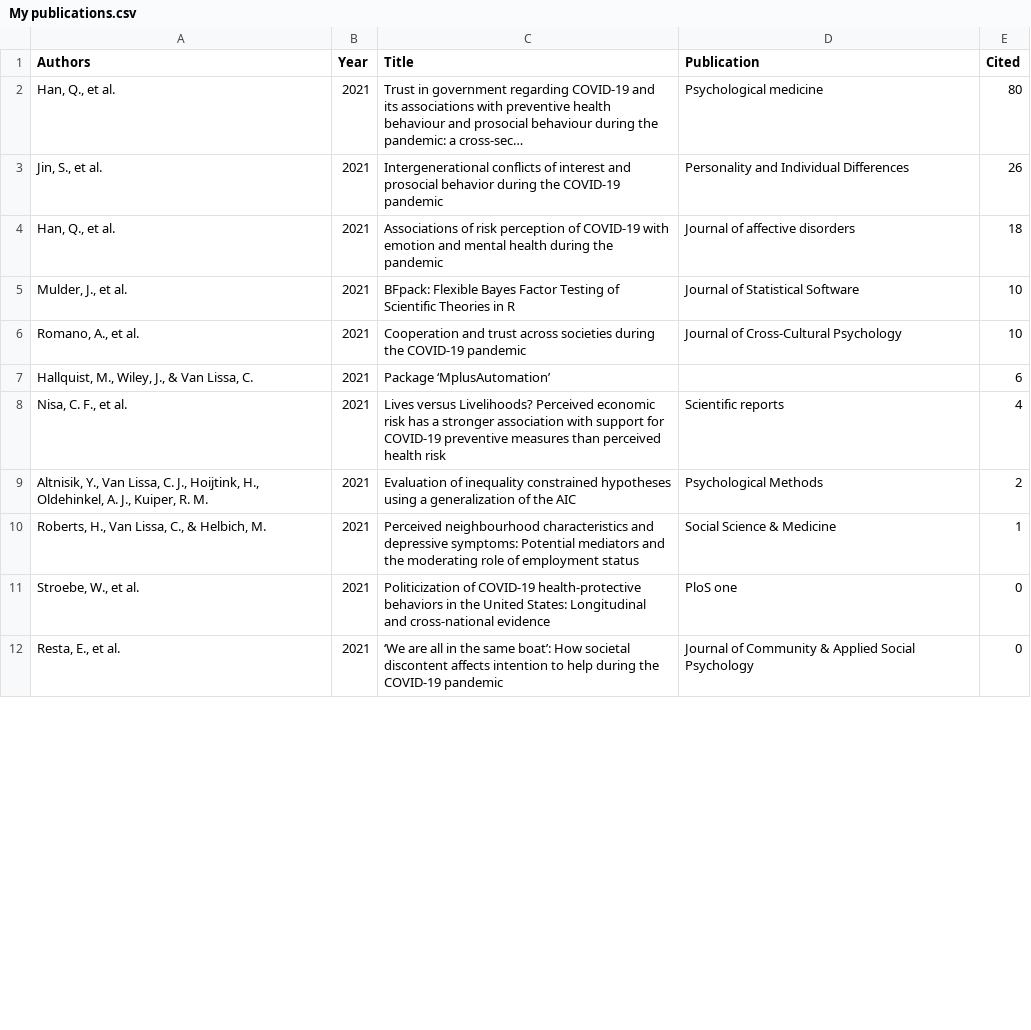
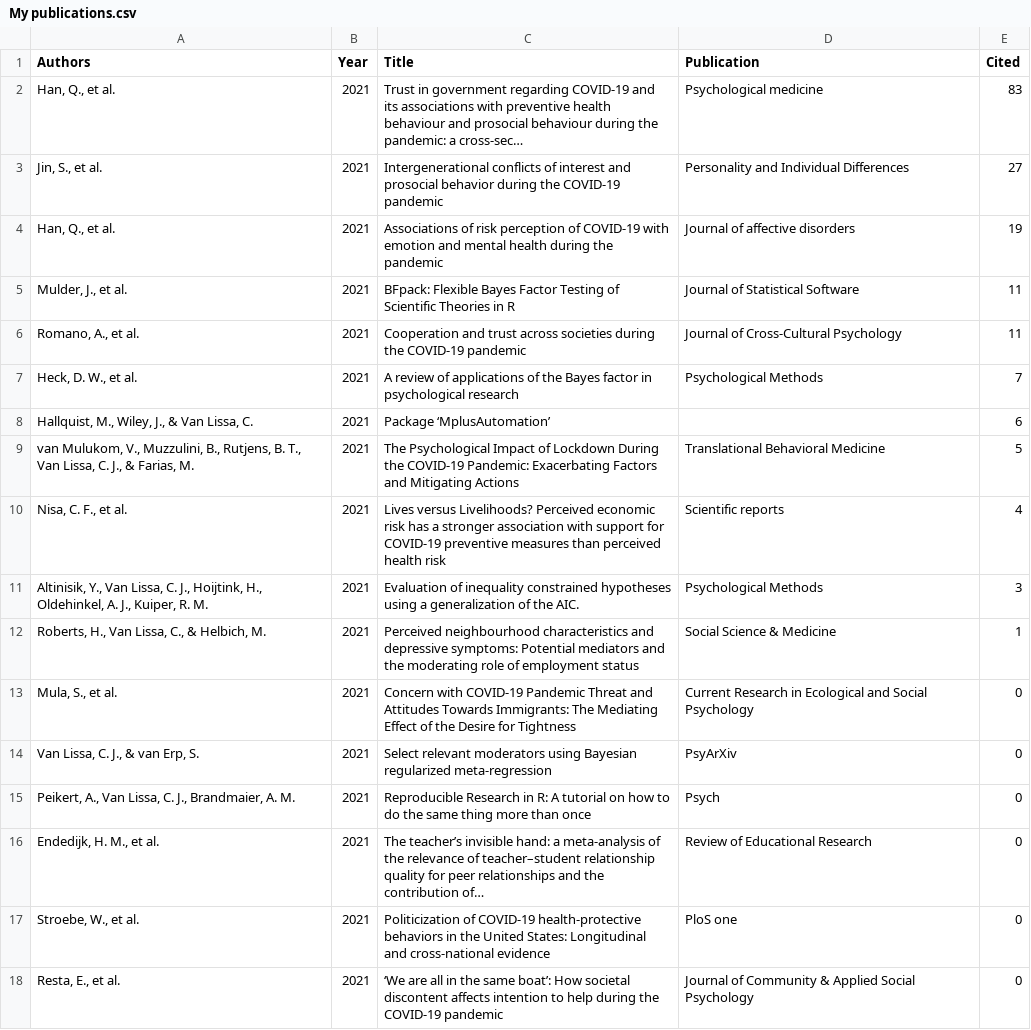
Before and after one commit to cjvanlissa/resume, a CSV file: My publications.csv, drawn as a sheet; only a part is shown; the diff covers the shown part only.

```diff
--- a/My publications.csv
+++ b/My publications.csv
@@ -1,11 +1,17 @@
 "Authors","Year","Title","Publication","Cited"
-"Han, Q., et al.","2021","Trust in government regarding COVID-19 and its associations with preventive health behaviour and prosocial behaviour during the pandemic: a cross-sec…","Psychological medicine",80
-"Jin, S., et al.","2021","Intergenerational conflicts of interest and prosocial behavior during the COVID-19 pandemic","Personality and Individual Differences",26
-"Han, Q., et al.","2021","Associations of risk perception of COVID-19 with emotion and mental health during the pandemic","Journal of affective disorders",18
-"Mulder, J., et al.","2021","BFpack: Flexible Bayes Factor Testing of Scientific Theories in R","Journal of Statistical Software",10
-"Romano, A., et al.","2021","Cooperation and trust across societies during the COVID-19 pandemic","Journal of Cross-Cultural Psychology",10
+"Han, Q., et al.","2021","Trust in government regarding COVID-19 and its associations with preventive health behaviour and prosocial behaviour during the pandemic: a cross-sec…","Psychological medicine",83
+"Jin, S., et al.","2021","Intergenerational conflicts of interest and prosocial behavior during the COVID-19 pandemic","Personality and Individual Differences",27
+"Han, Q., et al.","2021","Associations of risk perception of COVID-19 with emotion and mental health during the pandemic","Journal of affective disorders",19
+"Mulder, J., et al.","2021","BFpack: Flexible Bayes Factor Testing of Scientific Theories in R","Journal of Statistical Software",11
+"Romano, A., et al.","2021","Cooperation and trust across societies during the COVID-19 pandemic","Journal of Cross-Cultural Psychology",11
+"Heck, D. W., et al.","2021","A review of applications of the Bayes factor in psychological research","Psychological Methods",7
 "Hallquist, M., Wiley, J., & Van Lissa, C.","2021","Package ‘MplusAutomation’","",6
+"van Mulukom, V., Muzzulini, B., Rutjens, B. T., Van Lissa, C. J., & Farias, M.","2021","The Psychological Impact of Lockdown During the COVID-19 Pandemic: Exacerbating Factors and Mitigating Actions","Translational Behavioral Medicine",5
 "Nisa, C. F., et al.","2021","Lives versus Livelihoods? Perceived economic risk has a stronger association with support for COVID-19 preventive measures than perceived health risk","Scientific reports",4
-"Altnisik, Y., Van Lissa, C. J., Hoijtink, H., Oldehinkel, A. J., Kuiper, R. M.","2021","Evaluation of inequality constrained hypotheses using a generalization of the AIC","Psychological Methods",2
+"Altinisik, Y., Van Lissa, C. J., Hoijtink, H., Oldehinkel, A. J., Kuiper, R. M.","2021","Evaluation of inequality constrained hypotheses using a generalization of the AIC.","Psychological Methods",3
 "Roberts, H., Van Lissa, C., & Helbich, M.","2021","Perceived neighbourhood characteristics and depressive symptoms: Potential mediators and the moderating role of employment status","Social Science & Medicine",1
+"Mula, S., et al.","2021","Concern with COVID-19 Pandemic Threat and Attitudes Towards Immigrants: The Mediating Effect of the Desire for Tightness","Current Research in Ecological and Social Psychology",0
+"Van Lissa, C. J., & van Erp, S.","2021","Select relevant moderators using Bayesian regularized meta-regression","PsyArXiv",0
+"Peikert, A., Van Lissa, C. J., Brandmaier, A. M.","2021","Reproducible Research in R: A tutorial on how to do the same thing more than once","Psych",0
+"Endedijk, H. M., et al.","2021","The teacher’s invisible hand: a meta-analysis of the relevance of teacher–student relationship quality for peer relationships and the contribution of…","Review of Educational Research",0
 "Stroebe, W., et al.","2021","Politicization of COVID-19 health-protective behaviors in the United States: Longitudinal and cross-national evidence","PloS one",0
```
Also changed, not shown: 1 added row, 5 removed rows and 13 edited cells elsewhere in this file, R-packages.csv, 5 other files.
